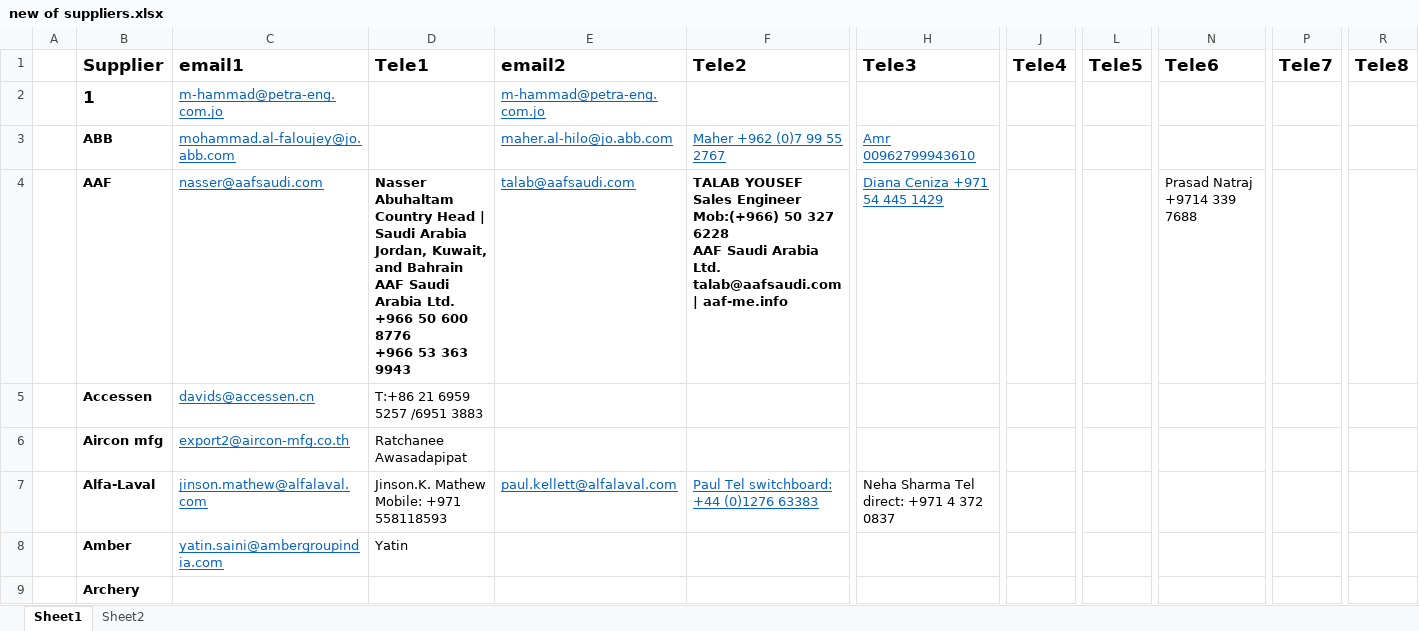
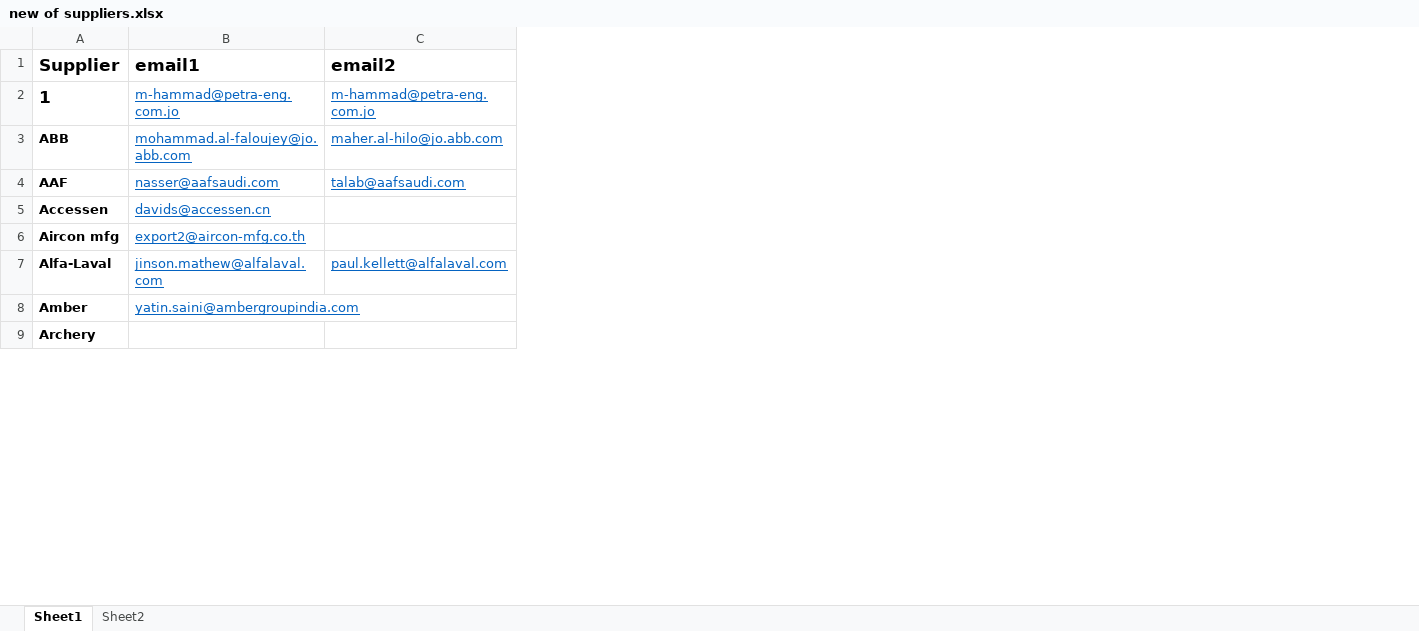
Before and after one commit to hammad1990/My_App, an Excel workbook: Excel files/new of suppliers.xlsx, sheet Sheet1, drawn as a sheet; only a part is shown, gaps mark what is left out; values as stored, in another font and other column widths than the file's, no borders; ↵ is a line break in a cell; the diff names each change by its address in the sheet, - before the commit and + after, or states it on an @@ line.

Commit message:
modifed totally

```diff
--- a/Excel files/new of suppliers.xlsx (sheet Sheet1)
+++ b/Excel files/new of suppliers.xlsx (sheet Sheet1)
-column A, empty
-column D (Tele1), rows 4-8: Nasser Abuhaltam ↵ Country Head | Saudi Arabia ↵ Jordan, Kuwait, and Bahrain ↵ AAF Saudi Arabia Ltd. ↵ +966 50 600 8776 ↵ +966 53 363 9943 | T:+86 21 6959 5257 /6951 3883 | Ratchanee Awasadapipat | Jinson.K. Mathew Mobile: +971 558118593 | Yatin
-column F (Tele2), rows 3-7: Maher +962 (0)7 99 55 2767 | TALAB YOUSEF ↵ Sales Engineer ↵ Mob:(+966) 50 327 6228 ↵ AAF Saudi Arabia Ltd. ↵ talab@aafsaudi.com | aaf-me.info |  |  | Paul Tel switchboard: +44 (0)1276 63383
-column H (Tele3), rows 3-7: Amr 00962799943610 | Diana Ceniza +971 54 445 1429 |  |  | Neha Sharma Tel direct: +971 4 372 0837
-column J (Tele4), empty
-column L (Tele5), empty
-column N (Tele6), row 4: Prasad Natraj +9714 339 7688
-column P (Tele7), empty
-column R (Tele8), empty
```
